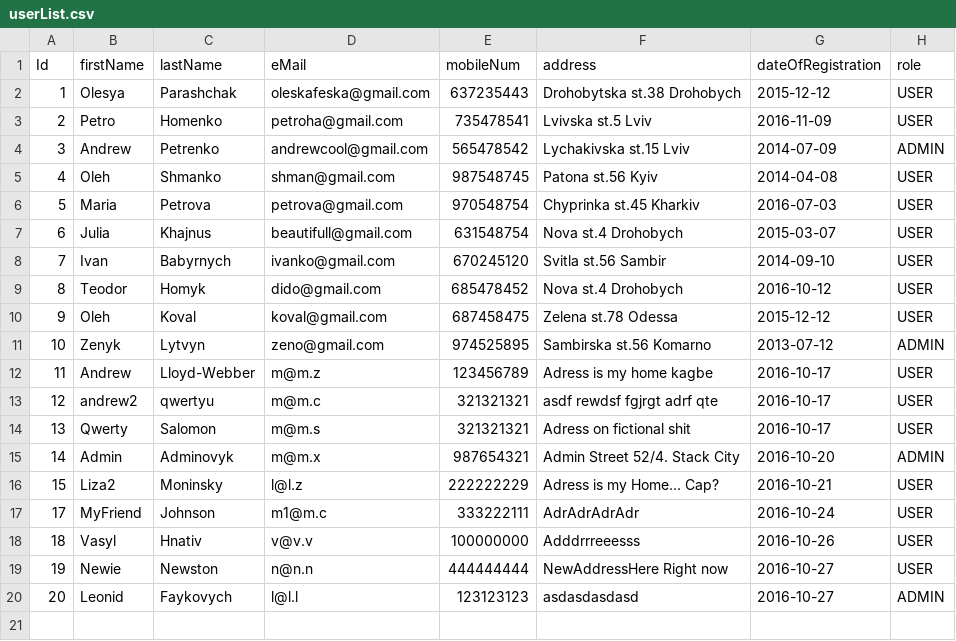
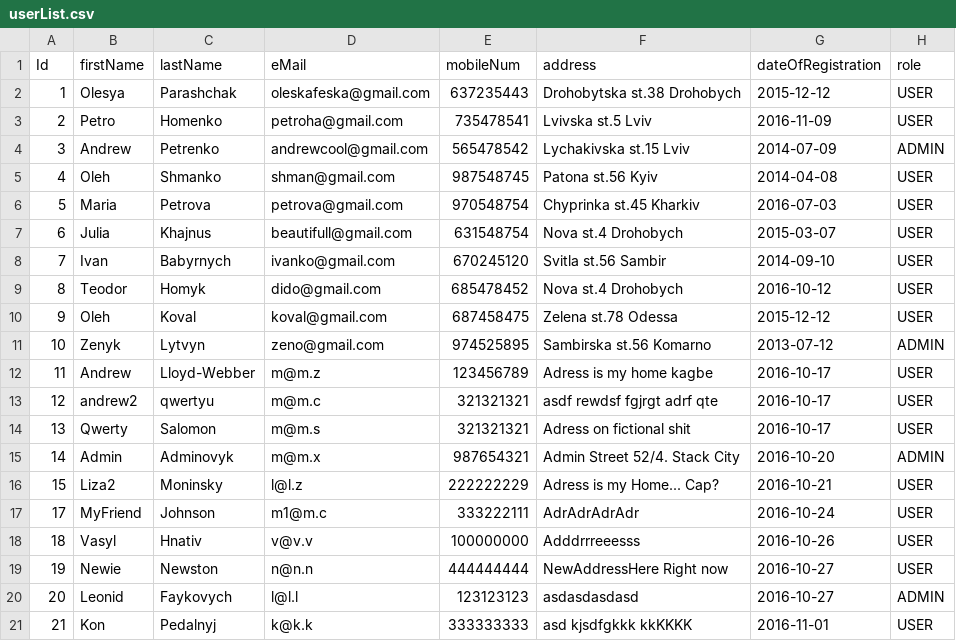
Before and after one commit to ami16/Library, a CSV file: src/main/resources/userList.csv, drawn as a sheet; the diff names each change by its address in the sheet, - before the commit and + after, or states it on an @@ line.

```diff
--- a/src/main/resources/userList.csv
+++ b/src/main/resources/userList.csv
+row 21: 21 | Kon | Pedalnyj | k@k.k | 333333333 | asd kjsdfgkkk kkKKKK | 2016-11-01 | USER
```
Also changed, not shown: src/main/resources/bookList.csv, 13 other files.
